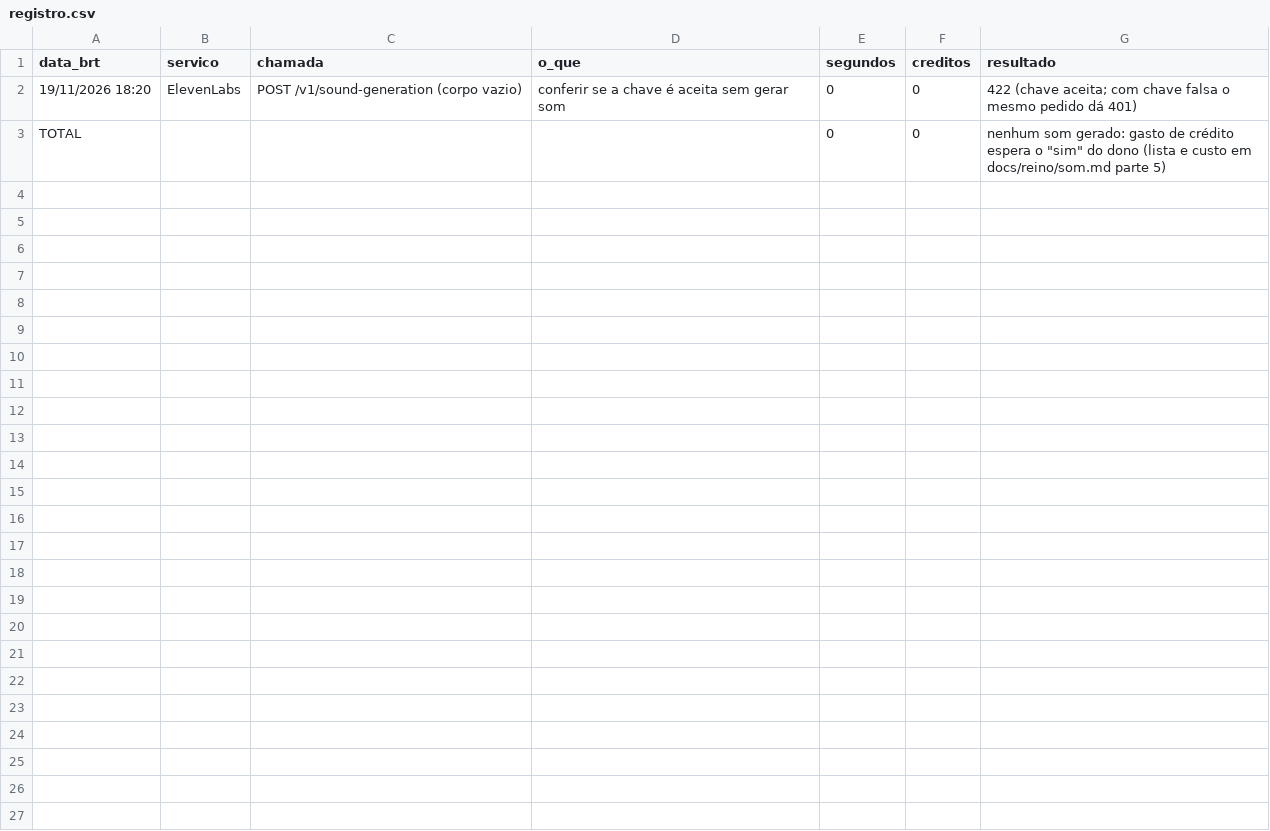
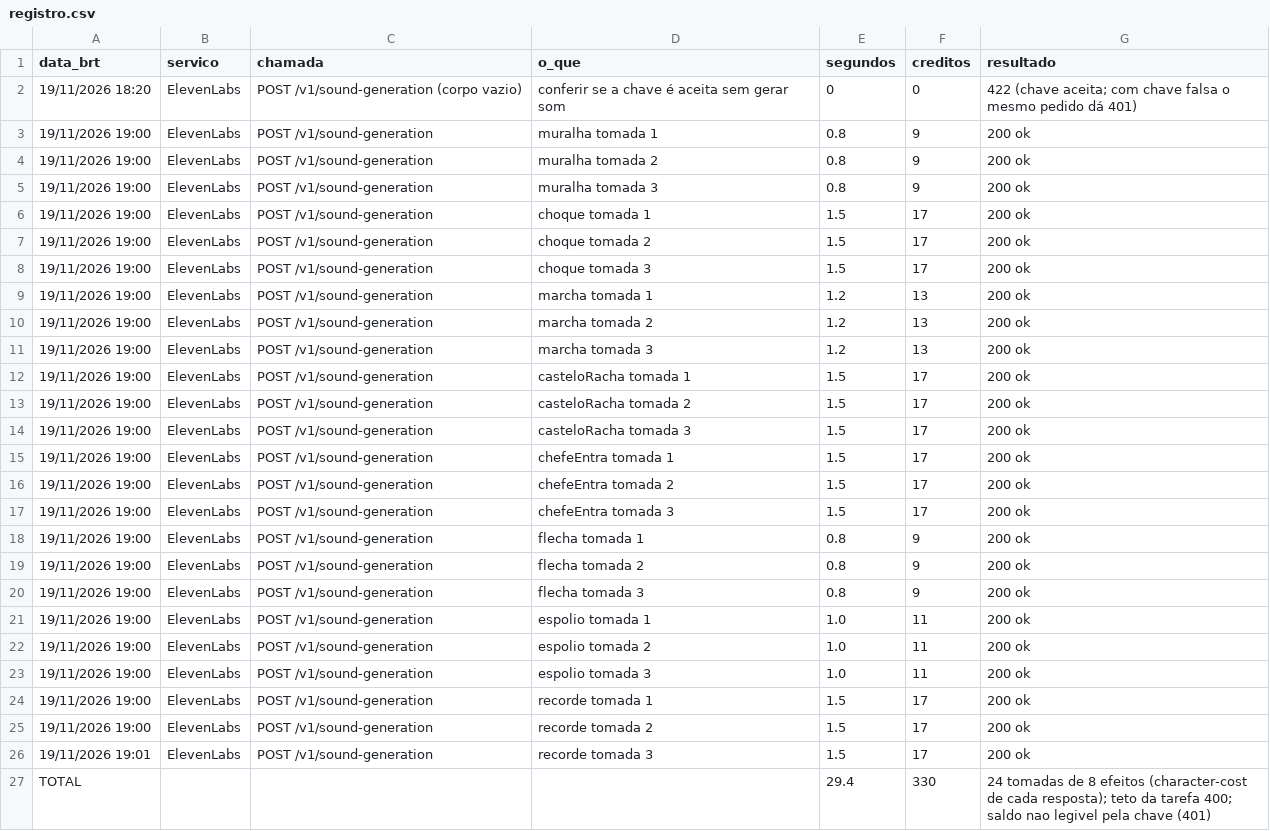
Before and after one commit to lowtidegames/axie, a CSV file: sons/reino/registro.csv, drawn as a sheet.

Commit message:
Reino: 8 amostras de efeito (ElevenLabs, 330 créditos), tratadas por medição, manifesto e conferências por arquivo

```diff
--- a/sons/reino/registro.csv
+++ b/sons/reino/registro.csv
@@ -2,2 +2,26 @@ data_brt,servico,chamada,o_que,segundos,creditos,resultado
 19/11/2026 18:20,ElevenLabs,POST /v1/sound-generation (corpo vazio),conferir se a chave é aceita sem gerar som,0,0,422 (chave aceita; com chave falsa o mesmo pedido dá 401)
-TOTAL,,,,0,0,nenhum som gerado: gasto de crédito espera o "sim" do dono (lista e custo em docs/reino/som.md parte 5)
+19/11/2026 19:00,ElevenLabs,POST /v1/sound-generation,muralha tomada 1,0.8,9,200 ok
+19/11/2026 19:00,ElevenLabs,POST /v1/sound-generation,muralha tomada 2,0.8,9,200 ok
+19/11/2026 19:00,ElevenLabs,POST /v1/sound-generation,muralha tomada 3,0.8,9,200 ok
+19/11/2026 19:00,ElevenLabs,POST /v1/sound-generation,choque tomada 1,1.5,17,200 ok
+19/11/2026 19:00,ElevenLabs,POST /v1/sound-generation,choque tomada 2,1.5,17,200 ok
+19/11/2026 19:00,ElevenLabs,POST /v1/sound-generation,choque tomada 3,1.5,17,200 ok
+19/11/2026 19:00,ElevenLabs,POST /v1/sound-generation,marcha tomada 1,1.2,13,200 ok
+19/11/2026 19:00,ElevenLabs,POST /v1/sound-generation,marcha tomada 2,1.2,13,200 ok
+19/11/2026 19:00,ElevenLabs,POST /v1/sound-generation,marcha tomada 3,1.2,13,200 ok
+19/11/2026 19:00,ElevenLabs,POST /v1/sound-generation,casteloRacha tomada 1,1.5,17,200 ok
+19/11/2026 19:00,ElevenLabs,POST /v1/sound-generation,casteloRacha tomada 2,1.5,17,200 ok
+19/11/2026 19:00,ElevenLabs,POST /v1/sound-generation,casteloRacha tomada 3,1.5,17,200 ok
+19/11/2026 19:00,ElevenLabs,POST /v1/sound-generation,chefeEntra tomada 1,1.5,17,200 ok
+19/11/2026 19:00,ElevenLabs,POST /v1/sound-generation,chefeEntra tomada 2,1.5,17,200 ok
+19/11/2026 19:00,ElevenLabs,POST /v1/sound-generation,chefeEntra tomada 3,1.5,17,200 ok
+19/11/2026 19:00,ElevenLabs,POST /v1/sound-generation,flecha tomada 1,0.8,9,200 ok
+19/11/2026 19:00,ElevenLabs,POST /v1/sound-generation,flecha tomada 2,0.8,9,200 ok
+19/11/2026 19:00,ElevenLabs,POST /v1/sound-generation,flecha tomada 3,0.8,9,200 ok
+19/11/2026 19:00,ElevenLabs,POST /v1/sound-generation,espolio tomada 1,1.0,11,200 ok
+19/11/2026 19:00,ElevenLabs,POST /v1/sound-generation,espolio tomada 2,1.0,11,200 ok
+19/11/2026 19:00,ElevenLabs,POST /v1/sound-generation,espolio tomada 3,1.0,11,200 ok
+19/11/2026 19:00,ElevenLabs,POST /v1/sound-generation,recorde tomada 1,1.5,17,200 ok
+19/11/2026 19:00,ElevenLabs,POST /v1/sound-generation,recorde tomada 2,1.5,17,200 ok
+19/11/2026 19:01,ElevenLabs,POST /v1/sound-generation,recorde tomada 3,1.5,17,200 ok
+TOTAL,,,,29.4,330,24 tomadas de 8 efeitos (character-cost de cada resposta); teto da tarefa 400; saldo nao legivel pela chave (401)
```
Also changed, not shown: 51 other files.
